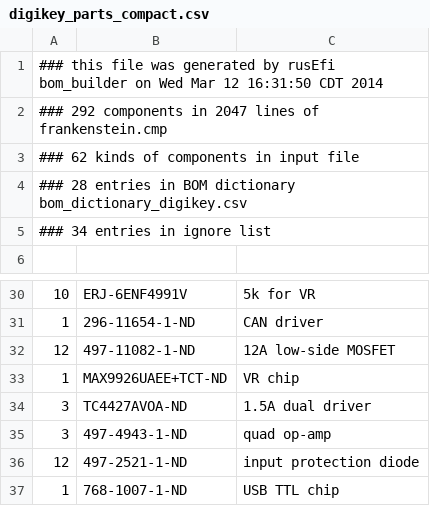
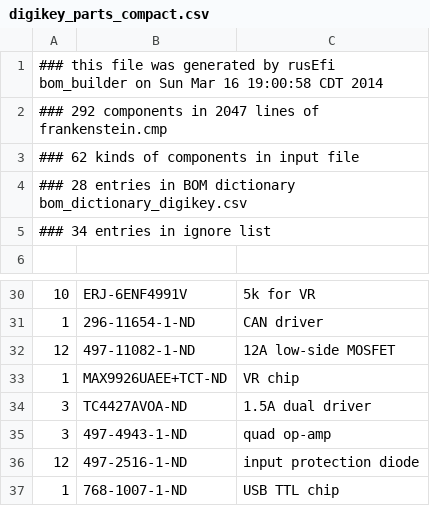
Before and after one commit to glocklueng/rusefi, a CSV file: hardware/frankenstein/digikey_parts_compact.csv, drawn as a sheet; only a part is shown, gaps mark what is left out.

```diff
--- a/hardware/frankenstein/digikey_parts_compact.csv
+++ b/hardware/frankenstein/digikey_parts_compact.csv
@@ -1,2 +1,2 @@
-### this file was generated by rusEfi bom_builder on Wed Mar 12 16:31:50 CDT 2014
+### this file was generated by rusEfi bom_builder on Sun Mar 16 19:00:58 CDT 2014
 ### 292 components in 2047 lines of frankenstein.cmp
@@ -35,3 +35,3 @@
 3,497-4943-1-ND,quad op-amp
-12,497-2521-1-ND,input protection diode
+12,497-2516-1-ND,input protection diode
 1,768-1007-1-ND,USB TTL chip
```
Also changed, not shown: hardware/frankenstein/bom_dictionary_digikey.csv, hardware/frankenstein/digikey_parts_full.csv.
